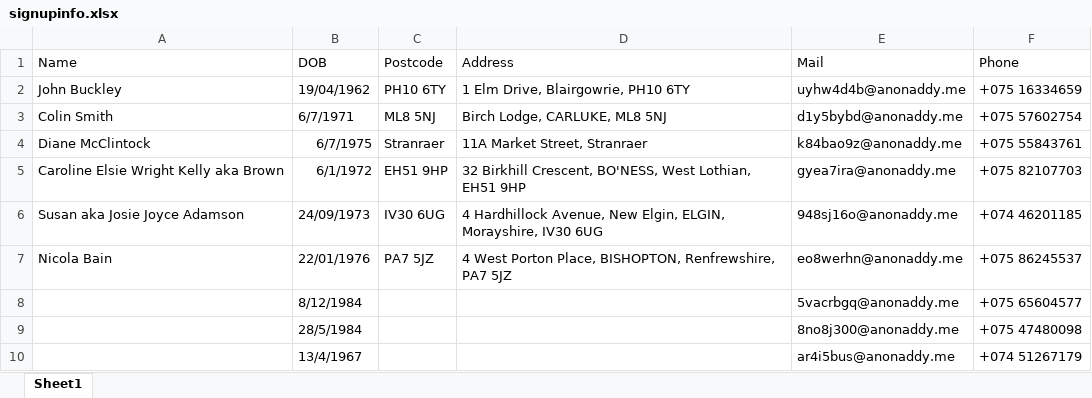
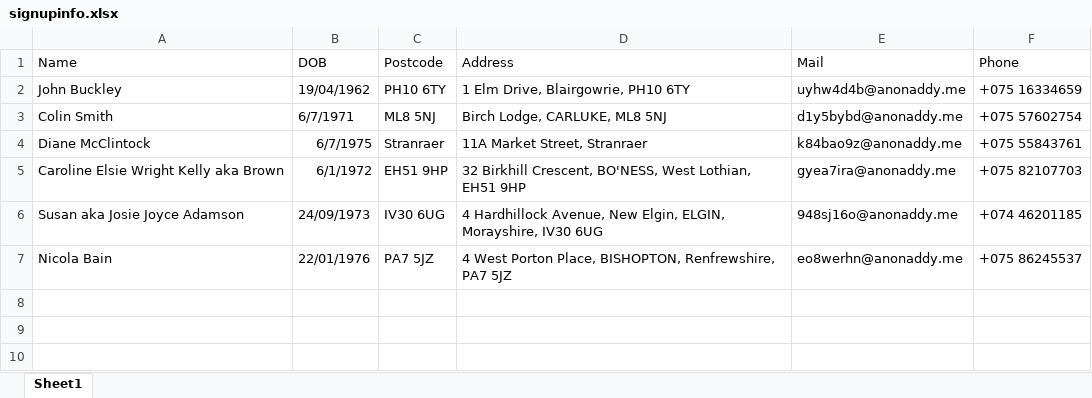
Before and after one commit to PythonSignUpBot/AutoSignBot, an Excel workbook: signupinfo.xlsx, sheet Sheet1, drawn as a sheet; values as stored, in another font and other column widths than the file's, no borders; the diff names each change by its address in the sheet, - before the commit and + after, or states it on an @@ line.

Commit message:
Test Excel File updated.

```diff
--- a/signupinfo.xlsx (sheet Sheet1)
+++ b/signupinfo.xlsx (sheet Sheet1)
-row 8:  | 8/12/1984 |  |  | 5vacrbgq@anonaddy.me | +075 65604577
-row 9:  | 28/5/1984 |  |  | 8no8j300@anonaddy.me | +075 47480098
-row 10:  | 13/4/1967 |  |  | ar4i5bus@anonaddy.me | +074 51267179
```
